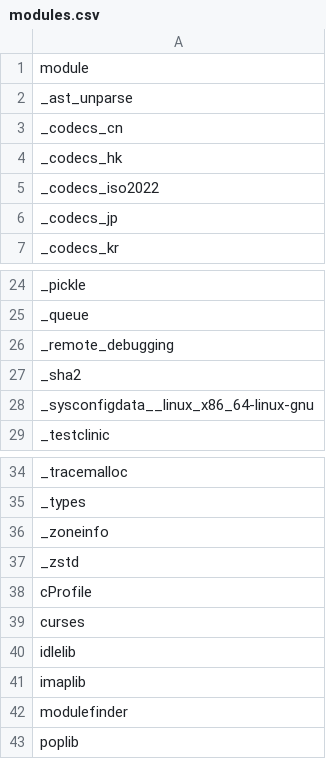
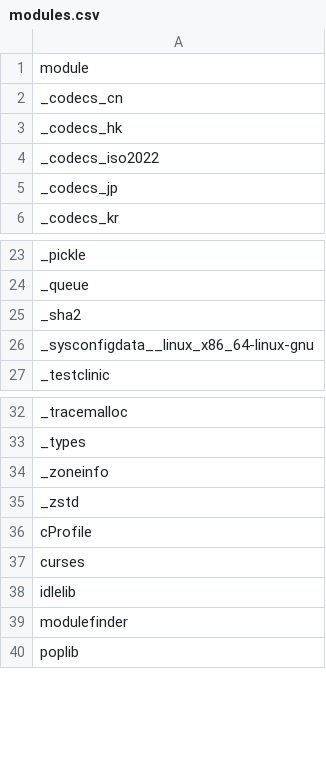
Before and after one commit to RustPython/rustpython.github.io, a CSV file: _data/whats_left/modules.csv, drawn as a sheet; only a part is shown, gaps mark what is left out.

```diff
--- a/_data/whats_left/modules.csv
+++ b/_data/whats_left/modules.csv
@@ -1,3 +1,2 @@
 module
-_ast_unparse
 _codecs_cn
@@ -25,3 +24,2 @@ _pickle
 _queue
-_remote_debugging
 _sha2
@@ -40,3 +38,2 @@ curses
 idlelib
-imaplib
 modulefinder
```
Also changed, not shown: 2 other files.
